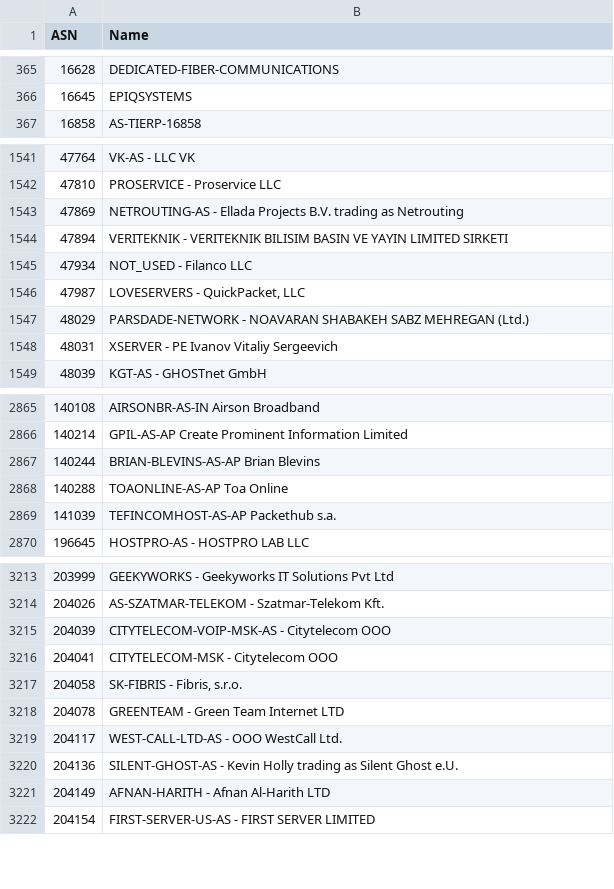
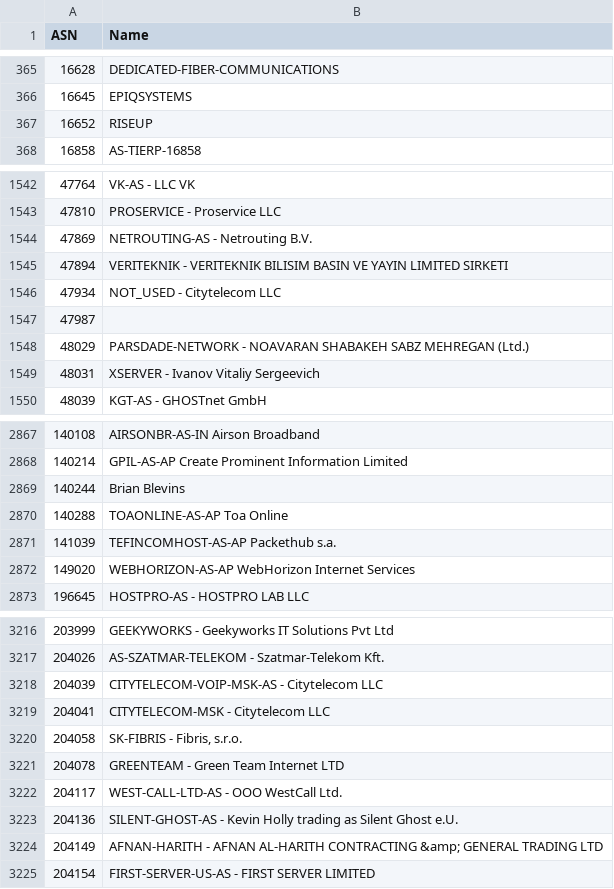
Before and after one commit to Munzy/blackbox, a CSV file: blocks/hosting/hosting.csv, drawn as a sheet; only a part is shown, gaps mark what is left out; the diff covers the shown part only.

Commit message:
Update from https://github.com/Munzy/blackbox/commit/91c4f4bc24a6cfb2f460e0b336da8074f10a1897

```diff
--- a/blocks/hosting/hosting.csv
+++ b/blocks/hosting/hosting.csv
@@ -366,2 +366,3 @@ ASN,Name
 16645,EPIQSYSTEMS
+16652,RISEUP
 16858,AS-TIERP-16858
@@ -1542,8 +1543,8 @@ ASN,Name
 47810,"PROSERVICE - Proservice LLC"
-47869,"NETROUTING-AS - Ellada Projects B.V. trading as Netrouting"
+47869,"NETROUTING-AS - Netrouting B.V."
 47894,"VERITEKNIK - VERITEKNIK BILISIM BASIN VE YAYIN LIMITED SIRKETI"
-47934,"NOT_USED - Filanco LLC"
-47987,"LOVESERVERS - QuickPacket, LLC"
+47934,"NOT_USED - Citytelecom LLC"
+47987,
 48029,"PARSDADE-NETWORK - NOAVARAN SHABAKEH SABZ MEHREGAN (Ltd.)"
-48031,"XSERVER - PE Ivanov Vitaliy Sergeevich"
+48031,"XSERVER - Ivanov Vitaliy Sergeevich"
 48039,"KGT-AS - GHOSTnet GmbH"
@@ -2866,5 +2868,6 @@ ASN,Name
 140214,"GPIL-AS-AP Create Prominent Information Limited"
-140244,"BRIAN-BLEVINS-AS-AP Brian Blevins"
+140244,"Brian Blevins"
 140288,"TOAONLINE-AS-AP Toa Online"
 141039,"TEFINCOMHOST-AS-AP Packethub s.a."
+149020,"WEBHORIZON-AS-AP WebHorizon Internet Services"
 196645,"HOSTPRO-AS - HOSTPRO LAB LLC"
@@ -3214,4 +3217,4 @@ ASN,Name
 204026,"AS-SZATMAR-TELEKOM - Szatmar-Telekom Kft."
-204039,"CITYTELECOM-VOIP-MSK-AS - Citytelecom OOO"
-204041,"CITYTELECOM-MSK - Citytelecom OOO"
+204039,"CITYTELECOM-VOIP-MSK-AS - Citytelecom LLC"
+204041,"CITYTELECOM-MSK - Citytelecom LLC"
 204058,"SK-FIBRIS - Fibris, s.r.o."
@@ -3220,3 +3223,3 @@ ASN,Name
 204136,"SILENT-GHOST-AS - Kevin Holly trading as Silent Ghost e.U."
-204149,"AFNAN-HARITH - Afnan Al-Harith LTD"
+204149,"AFNAN-HARITH - AFNAN AL-HARITH CONTRACTING &amp; GENERAL TRADING LTD"
 204154,"FIRST-SERVER-US-AS - FIRST SERVER LIMITED"
```
Also changed, not shown: 1 added row and 158 edited cells elsewhere in this file.
